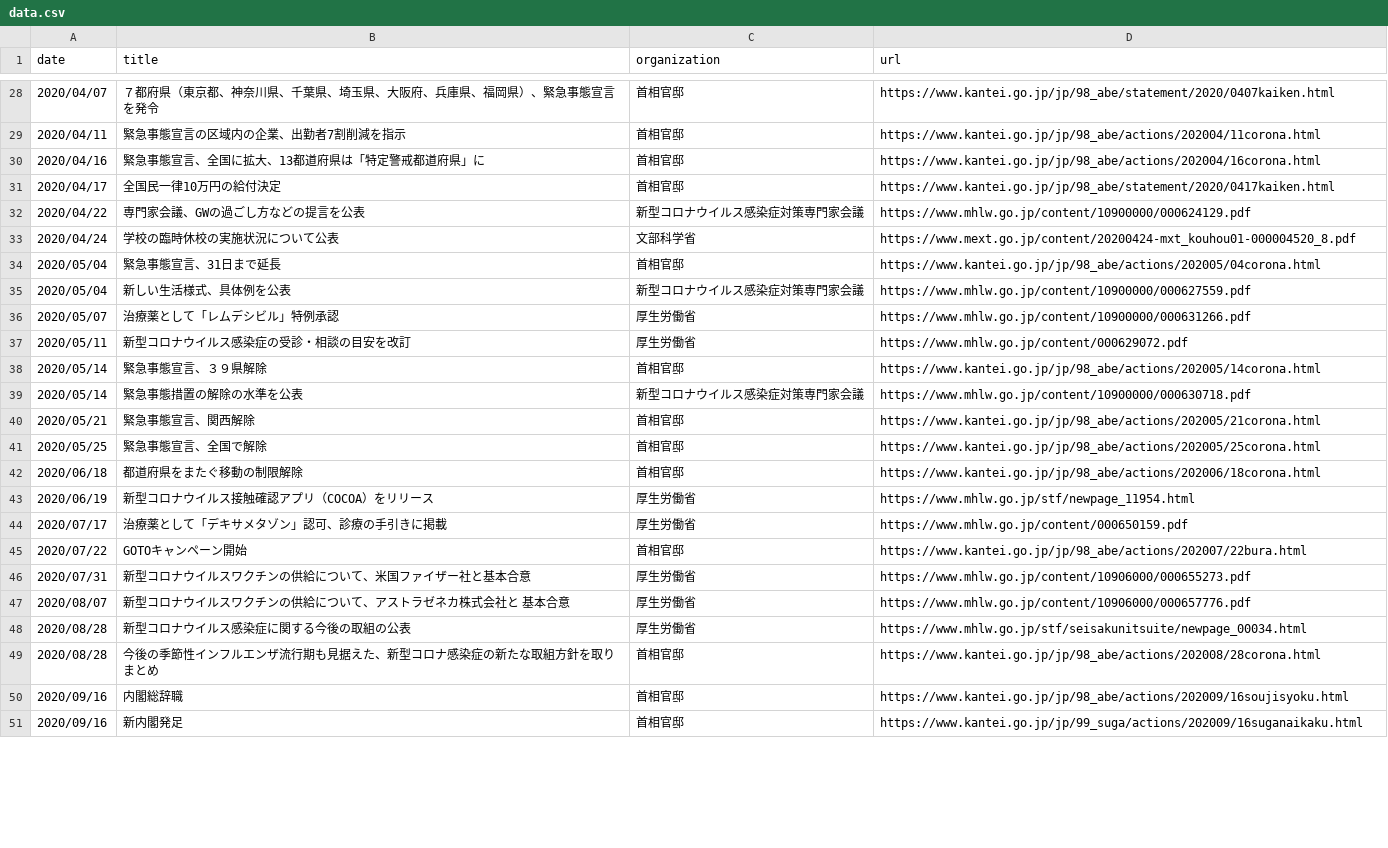
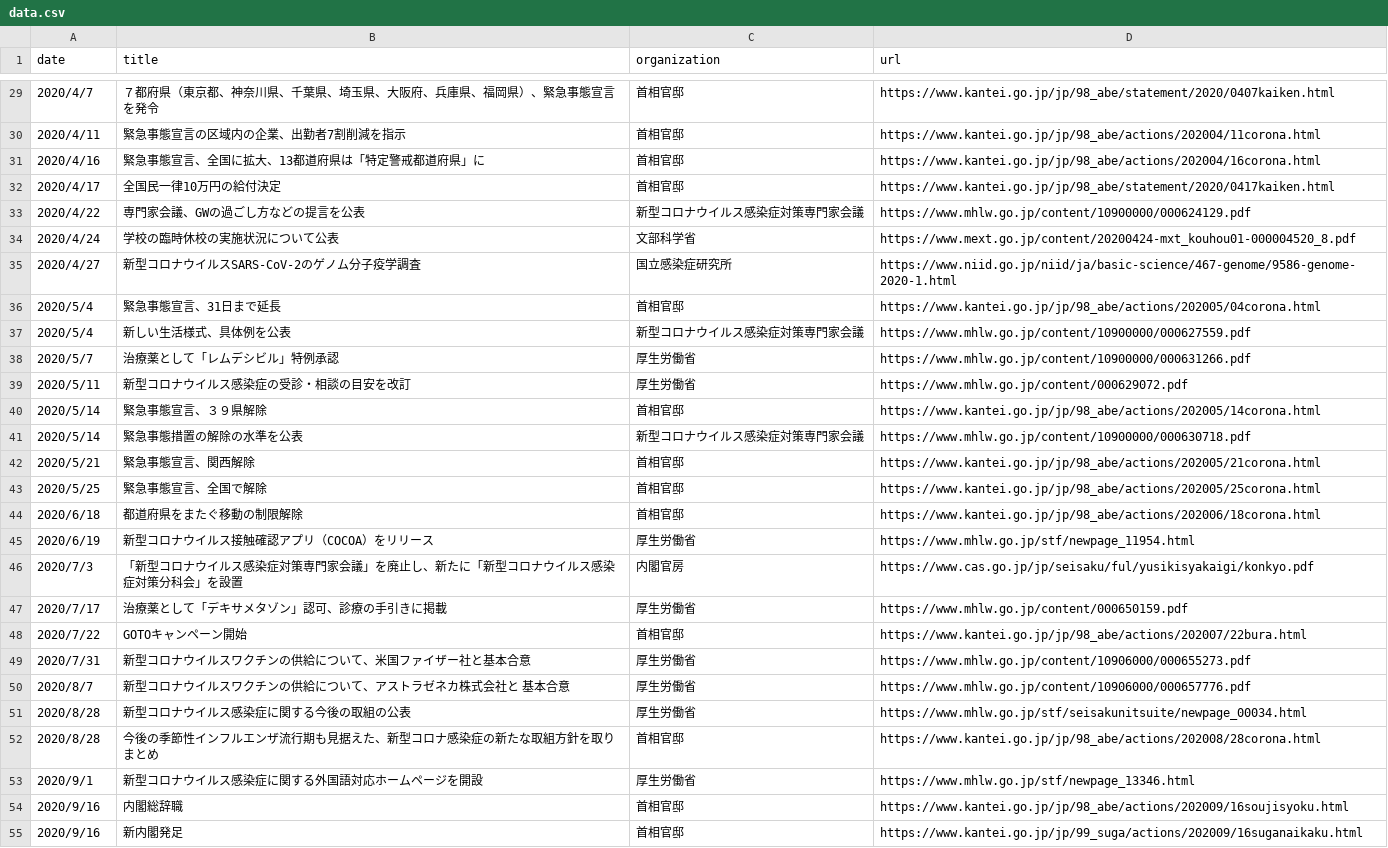
Before and after one commit to linkevery2s/covid19timeline, a CSV file: data.csv, drawn as a sheet; only a part is shown, gaps mark what is left out; the diff covers the shown part only.

```diff
--- a/data.csv
+++ b/data.csv
@@ -28,24 +29,27 @@ date,title,organization,url
-2020/04/07,７都府県（東京都、神奈川県、千葉県、埼玉県、大阪府、兵庫県、福岡県）、緊急事態宣言を発令,首相官邸,https://www.kantei.go.jp/jp/98_abe/statement/2020/0407kaiken.html
-2020/04/11,緊急事態宣言の区域内の企業、出勤者7割削減を指示,首相官邸,https://www.kantei.go.jp/jp/98_abe/actions/202004/11corona.html
-2020/04/16,緊急事態宣言、全国に拡大、13都道府県は「特定警戒都道府県」に,首相官邸,https://www.kantei.go.jp/jp/98_abe/actions/202004/16corona.html
-2020/04/17,全国民一律10万円の給付決定,首相官邸,https://www.kantei.go.jp/jp/98_abe/statement/2020/0417kaiken.html
-2020/04/22,専門家会議、GWの過ごし方などの提言を公表,新型コロナウイルス感染症対策専門家会議,https://www.mhlw.go.jp/content/10900000/000624129.pdf
-2020/04/24,学校の臨時休校の実施状況について公表,文部科学省,https://www.mext.go.jp/content/20200424-mxt_kouhou01-000004520_8.pdf
-2020/05/04,緊急事態宣言、31日まで延長,首相官邸,https://www.kantei.go.jp/jp/98_abe/actions/202005/04corona.html
-2020/05/04,新しい生活様式、具体例を公表,新型コロナウイルス感染症対策専門家会議,https://www.mhlw.go.jp/content/10900000/000627559.pdf
-2020/05/07,治療薬として「レムデシビル」特例承認,厚生労働省,https://www.mhlw.go.jp/content/10900000/000631266.pdf
-2020/05/11,新型コロナウイルス感染症の受診・相談の目安を改訂,厚生労働省,https://www.mhlw.go.jp/content/000629072.pdf
-2020/05/14,緊急事態宣言、３９県解除,首相官邸,https://www.kantei.go.jp/jp/98_abe/actions/202005/14corona.html
-2020/05/14,緊急事態措置の解除の水準を公表,新型コロナウイルス感染症対策専門家会議,https://www.mhlw.go.jp/content/10900000/000630718.pdf
-2020/05/21,緊急事態宣言、関西解除,首相官邸,https://www.kantei.go.jp/jp/98_abe/actions/202005/21corona.html
-2020/05/25,緊急事態宣言、全国で解除,首相官邸,https://www.kantei.go.jp/jp/98_abe/actions/202005/25corona.html
-2020/06/18,都道府県をまたぐ移動の制限解除,首相官邸,https://www.kantei.go.jp/jp/98_abe/actions/202006/18corona.html
-2020/06/19,新型コロナウイルス接触確認アプリ（COCOA）をリリース,厚生労働省,https://www.mhlw.go.jp/stf/newpage_11954.html
-2020/07/17,治療薬として「デキサメタゾン」認可、診療の手引きに掲載,厚生労働省,https://www.mhlw.go.jp/content/000650159.pdf
-2020/07/22,GOTOキャンペーン開始,首相官邸,https://www.kantei.go.jp/jp/98_abe/actions/202007/22bura.html
-2020/07/31,新型コロナウイルスワクチンの供給について、米国ファイザー社と基本合意,厚生労働省,https://www.mhlw.go.jp/content/10906000/000655273.pdf
-2020/08/07,新型コロナウイルスワクチンの供給について、アストラゼネカ株式会社と 基本合意,厚生労働省,https://www.mhlw.go.jp/content/10906000/000657776.pdf
-2020/08/28,新型コロナウイルス感染症に関する今後の取組の公表,厚生労働省,https://www.mhlw.go.jp/stf/seisakunitsuite/newpage_00034.html
-2020/08/28,今後の季節性インフルエンザ流行期も見据えた、新型コロナ感染症の新たな取組方針を取りまとめ,首相官邸,https://www.kantei.go.jp/jp/98_abe/actions/202008/28corona.html
-2020/09/16,内閣総辞職,首相官邸,https://www.kantei.go.jp/jp/98_abe/actions/202009/16soujisyoku.html
-2020/09/16,新内閣発足,首相官邸,https://www.kantei.go.jp/jp/99_suga/actions/202009/16suganaikaku.html
+2020/4/7,７都府県（東京都、神奈川県、千葉県、埼玉県、大阪府、兵庫県、福岡県）、緊急事態宣言を発令,首相官邸,https://www.kantei.go.jp/jp/98_abe/statement/2020/0407kaiken.html
+2020/4/11,緊急事態宣言の区域内の企業、出勤者7割削減を指示,首相官邸,https://www.kantei.go.jp/jp/98_abe/actions/202004/11corona.html
+2020/4/16,緊急事態宣言、全国に拡大、13都道府県は「特定警戒都道府県」に,首相官邸,https://www.kantei.go.jp/jp/98_abe/actions/202004/16corona.html
+2020/4/17,全国民一律10万円の給付決定,首相官邸,https://www.kantei.go.jp/jp/98_abe/statement/2020/0417kaiken.html
+2020/4/22,専門家会議、GWの過ごし方などの提言を公表,新型コロナウイルス感染症対策専門家会議,https://www.mhlw.go.jp/content/10900000/000624129.pdf
+2020/4/24,学校の臨時休校の実施状況について公表,文部科学省,https://www.mext.go.jp/content/20200424-mxt_kouhou01-000004520_8.pdf
+2020/4/27,新型コロナウイルスSARS-CoV-2のゲノム分子疫学調査,国立感染症研究所,https://www.niid.go.jp/niid/ja/basic-science/467-genome/9586-genome-2020-1.html
+2020/5/4,緊急事態宣言、31日まで延長,首相官邸,https://www.kantei.go.jp/jp/98_abe/actions/202005/04corona.html
+2020/5/4,新しい生活様式、具体例を公表,新型コロナウイルス感染症対策専門家会議,https://www.mhlw.go.jp/content/10900000/000627559.pdf
+2020/5/7,治療薬として「レムデシビル」特例承認,厚生労働省,https://www.mhlw.go.jp/content/10900000/000631266.pdf
+2020/5/11,新型コロナウイルス感染症の受診・相談の目安を改訂,厚生労働省,https://www.mhlw.go.jp/content/000629072.pdf
+2020/5/14,緊急事態宣言、３９県解除,首相官邸,https://www.kantei.go.jp/jp/98_abe/actions/202005/14corona.html
+2020/5/14,緊急事態措置の解除の水準を公表,新型コロナウイルス感染症対策専門家会議,https://www.mhlw.go.jp/content/10900000/000630718.pdf
+2020/5/21,緊急事態宣言、関西解除,首相官邸,https://www.kantei.go.jp/jp/98_abe/actions/202005/21corona.html
+2020/5/25,緊急事態宣言、全国で解除,首相官邸,https://www.kantei.go.jp/jp/98_abe/actions/202005/25corona.html
+2020/6/18,都道府県をまたぐ移動の制限解除,首相官邸,https://www.kantei.go.jp/jp/98_abe/actions/202006/18corona.html
+2020/6/19,新型コロナウイルス接触確認アプリ（COCOA）をリリース,厚生労働省,https://www.mhlw.go.jp/stf/newpage_11954.html
+2020/7/3,「新型コロナウイルス感染症対策専門家会議」を廃止し、新たに「新型コロナウイルス感染症対策分科会」を設置,内閣官房,https://www.cas.go.jp/jp/seisaku/ful/yusikisyakaigi/konkyo.pdf
+2020/7/17,治療薬として「デキサメタゾン」認可、診療の手引きに掲載,厚生労働省,https://www.mhlw.go.jp/content/000650159.pdf
+2020/7/22,GOTOキャンペーン開始,首相官邸,https://www.kantei.go.jp/jp/98_abe/actions/202007/22bura.html
+2020/7/31,新型コロナウイルスワクチンの供給について、米国ファイザー社と基本合意,厚生労働省,https://www.mhlw.go.jp/content/10906000/000655273.pdf
+2020/8/7,新型コロナウイルスワクチンの供給について、アストラゼネカ株式会社と 基本合意,厚生労働省,https://www.mhlw.go.jp/content/10906000/000657776.pdf
+2020/8/28,新型コロナウイルス感染症に関する今後の取組の公表,厚生労働省,https://www.mhlw.go.jp/stf/seisakunitsuite/newpage_00034.html
+2020/8/28,今後の季節性インフルエンザ流行期も見据えた、新型コロナ感染症の新たな取組方針を取りまとめ,首相官邸,https://www.kantei.go.jp/jp/98_abe/actions/202008/28corona.html
+2020/9/1,新型コロナウイルス感染症に関する外国語対応ホームページを開設,厚生労働省,https://www.mhlw.go.jp/stf/newpage_13346.html
+2020/9/16,内閣総辞職,首相官邸,https://www.kantei.go.jp/jp/98_abe/actions/202009/16soujisyoku.html
+2020/9/16,新内閣発足,首相官邸,https://www.kantei.go.jp/jp/99_suga/actions/202009/16suganaikaku.html
```
Also changed, not shown: 7 added rows and 28 edited cells elsewhere in this file, 1 other file.
